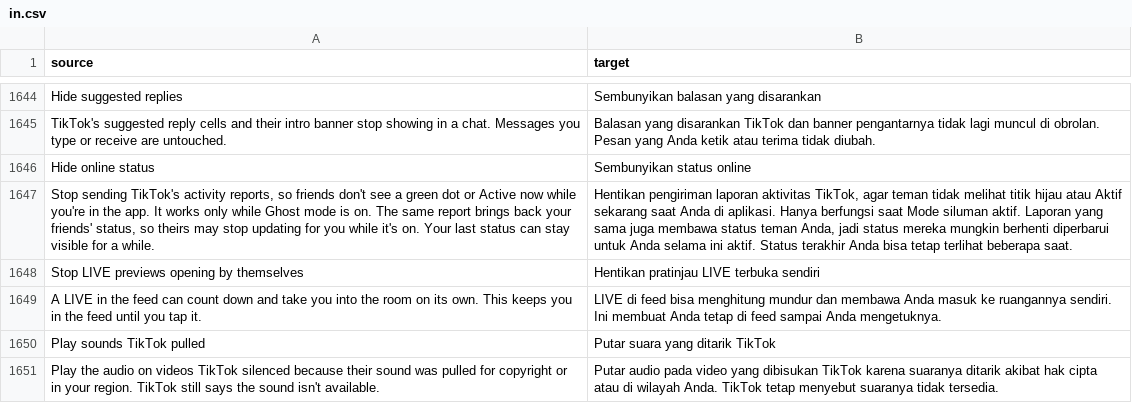
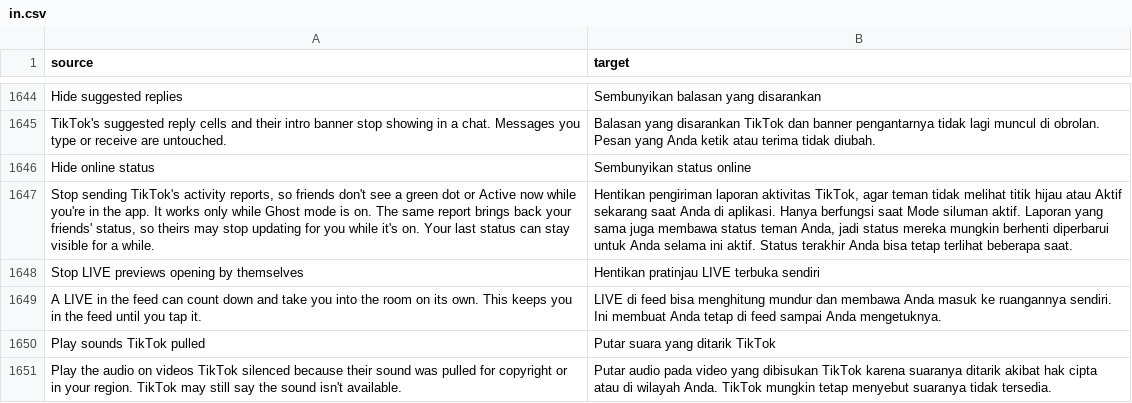
Before and after one commit to SA-SUJON/HushFeed, a CSV file: extensions/tiktok/src/main/l10n/in.csv, drawn as a sheet; only a part is shown, gaps mark what is left out.

Commit message:
fix(playback): say TikTok may still label a pulled sound unavailable
Search's copyright mute check also decides the sound's title, cover and review banner there, so with the switch on the unavailable label likely goes away in search while the feed keeps it. The text now says may.

```diff
--- a/extensions/tiktok/src/main/l10n/in.csv
+++ b/extensions/tiktok/src/main/l10n/in.csv
@@ -1650,2 +1650,2 @@ A LIVE in the feed can count down and take you into the room on its own. This ke
 Play sounds TikTok pulled,Putar suara yang ditarik TikTok
-Play the audio on videos TikTok silenced because their sound was pulled for copyright or in your region. TikTok still says the sound isn't available.,Putar audio pada video yang dibisukan TikTok karena suaranya ditarik akibat hak cipta atau di wilayah Anda. TikTok tetap menyebut suaranya tidak tersedia.
+Play the audio on videos TikTok silenced because their sound was pulled for copyright or in your region. TikTok may still say the sound isn't available.,Putar audio pada video yang dibisukan TikTok karena suaranya ditarik akibat hak cipta atau di wilayah Anda. TikTok mungkin tetap menyebut suaranya tidak tersedia.
```
Also changed, not shown: extensions/tiktok/src/main/l10n/az.tsv, extensions/tiktok/src/main/l10n/de.tsv, 12 other files.
